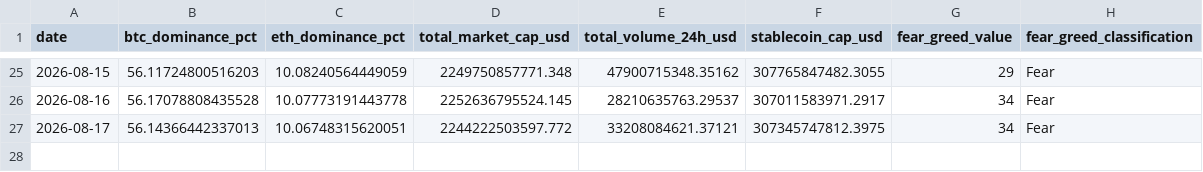
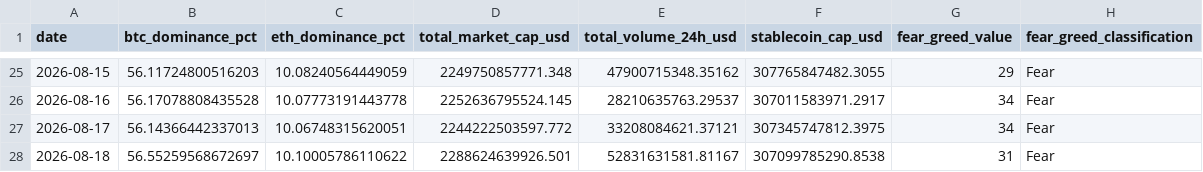
Before and after one commit to bykarantelicom/crypto-datasets, a CSV file: data/daily-market.csv, drawn as a sheet; only a part is shown, gaps mark what is left out.

```diff
--- a/data/daily-market.csv
+++ b/data/daily-market.csv
@@ -27 +27,2 @@ date,btc_dominance_pct,eth_dominance_pct,total_market_cap_usd,total_volume_24h_u
 2026-08-17,56.14366442337013,10.06748315620051,2244222503597.772,33208084621.37121,307345747812.3975,34,Fear
+2026-08-18,56.55259568672697,10.10005786110622,2288624639926.501,52831631581.81167,307099785290.8538,31,Fear
```
Also changed, not shown: data/basis-daily.csv, data/daily-symbols.csv, 10 other files.
